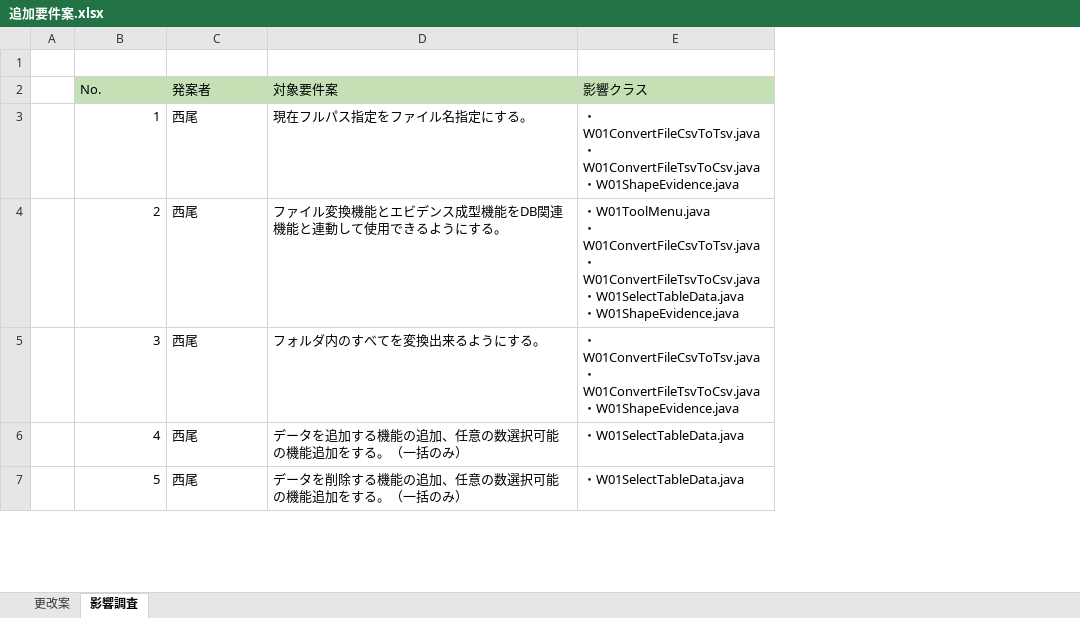
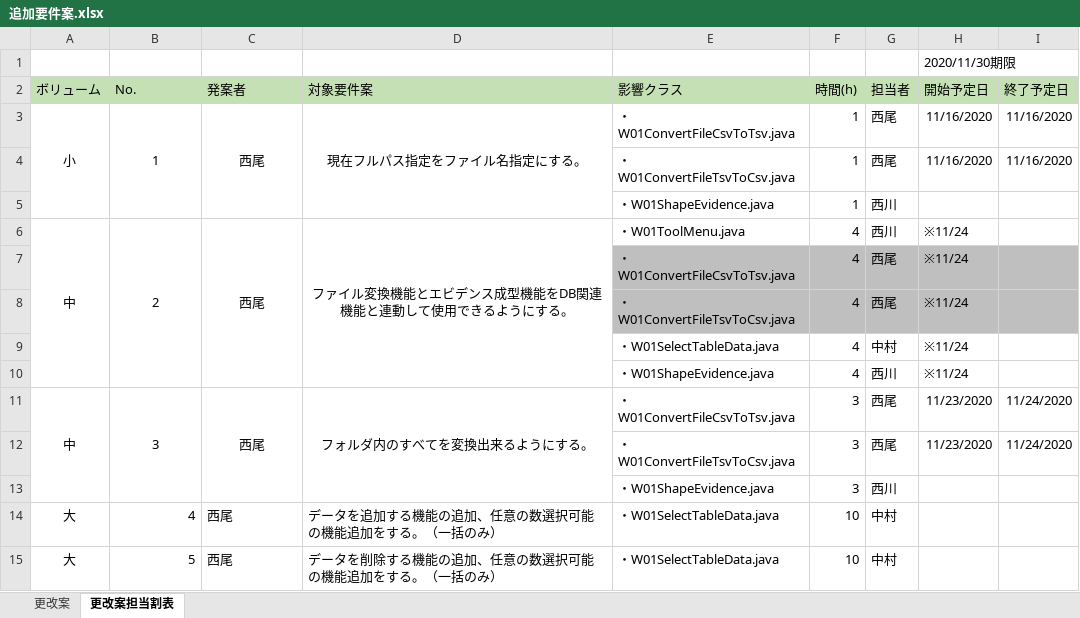
Before and after one commit to hirane/wiss1tool, an Excel workbook: document/04_案件/追加要件案.xlsx, sheet 更改案担当割表, drawn as a sheet; only a part is shown; values as stored, in another font and other column widths than the file's, no borders; removed rows and columns are numbered as before the commit, all else as after; ↵ is a line break in a cell; the diff covers the shown part only; the diff names each change by its address in the sheet, - before the commit and + after, or states it on an @@ line.

Commit message:
k-nishio

```diff
--- a/document/04_案件/追加要件案.xlsx (sheet 更改案担当割表)
+++ b/document/04_案件/追加要件案.xlsx (sheet 更改案担当割表)
-sheet tab: 影響調査
+sheet tab: 更改案担当割表
-column A, empty
+column A (ボリューム), row 3: 小; row 6: 中; row 11: 中; rows 14-15: 大 | 大
+column F (時間(h)), row 3: 1; row 6: 4; row 11: 3; rows 14-15: 10 | 10
+column G (担当者), row 3: 西尾; row 6: 西川; row 11: 西尾; rows 14-15: 中村 | 中村
+column H (開始予定日), row 1: 2020/11/30期限; row 3: 11/16/2020; row 6: ※11/24; row 11: 11/23/2020
+column I (終了予定日), row 3: 11/16/2020; row 11: 11/24/2020
-B3 alignment: right
+B3 alignment: center
+B3:B5 merged
-C3:D3 alignment: left
+C3:D3 alignment: center
+C3:C5 merged
+D3:D5 merged
-E3 (影響クラス): ・W01ConvertFileCsvToTsv.java ↵ ・W01ConvertFileTsvToCsv.java ↵ ・W01ShapeEvidence.java
+E3 (影響クラス): ・W01ConvertFileCsvToTsv.java
+row 4:  |  |  |  | ・W01ConvertFileTsvToCsv.java | 1 | 西尾 | 11/16/2020 | 11/16/2020
+row 5:  |  |  |  | ・W01ShapeEvidence.java | 1 | 西川
-B6 alignment: right
+B6 alignment: center
+B6:B10 merged
-C6:D6 alignment: left
+C6:D6 alignment: center
+C6:C10 merged
+D6:D10 merged
-E6 (影響クラス): ・W01ToolMenu.java ↵ ・W01ConvertFileCsvToTsv.java ↵ ・W01ConvertFileTsvToCsv.java ↵ ・W01SelectTableData.java ↵ ・W01ShapeEvidence.java
+E6 (影響クラス): ・W01ToolMenu.java
+row 7:  |  |  |  | ・W01ConvertFileCsvToTsv.java | 4 | 西尾 | ※11/24
+row 8:  |  |  |  | ・W01ConvertFileTsvToCsv.java | 4 | 西尾 | ※11/24
+row 9:  |  |  |  | ・W01SelectTableData.java | 4 | 中村 | ※11/24
+row 10:  |  |  |  | ・W01ShapeEvidence.java | 4 | 西川 | ※11/24
-B11 alignment: right
+B11 alignment: center
+B11:B13 merged
-C11:D11 alignment: left
+C11:D11 alignment: center
+C11:C13 merged
+D11:D13 merged
-E11 (影響クラス): ・W01ConvertFileCsvToTsv.java ↵ ・W01ConvertFileTsvToCsv.java ↵ ・W01ShapeEvidence.java
+E11 (影響クラス): ・W01ConvertFileCsvToTsv.java
+row 12:  |  |  |  | ・W01ConvertFileTsvToCsv.java | 3 | 西尾 | 11/23/2020 | 11/24/2020
+row 13:  |  |  |  | ・W01ShapeEvidence.java | 3 | 西川
```
Also changed, not shown: 15 added rows, 2 edited cells, cell formats and merged cells elsewhere in this sheet, formulas that keep their value.
